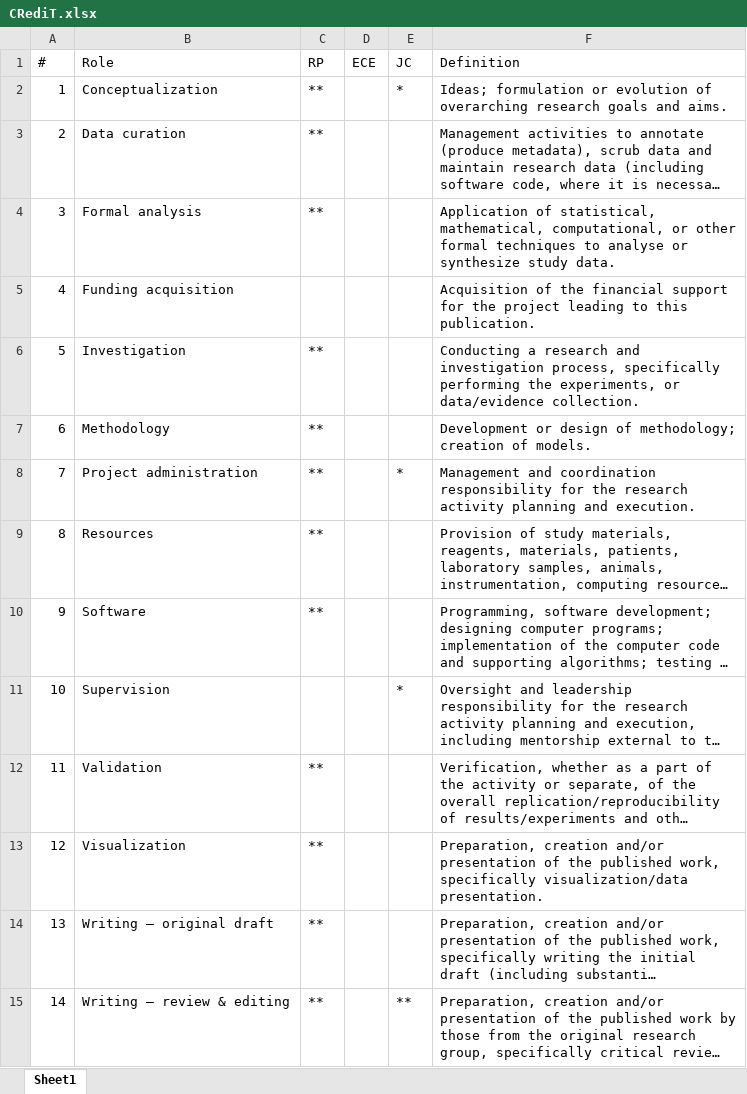
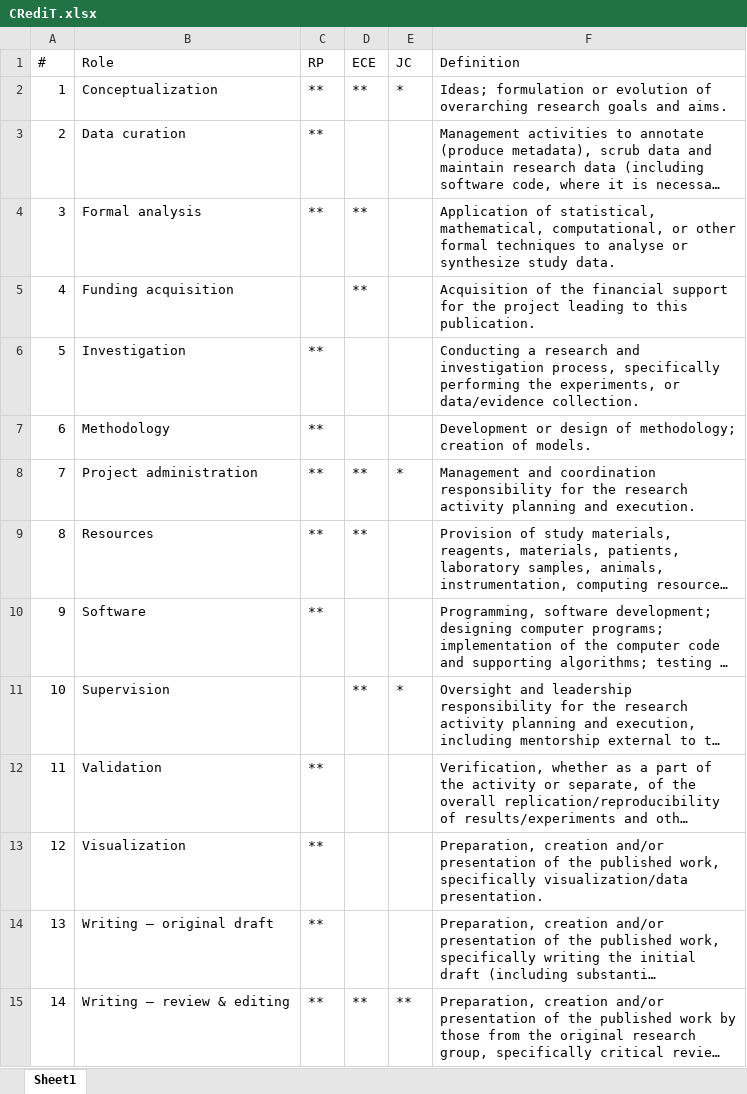
Before and after one commit to RPanczak/TEMPO_syst-rev, an Excel workbook: CRediT.xlsx, sheet Sheet1, drawn as a sheet; long unchanged cells end in …; values as stored, in another font and other column widths than the file's, no borders; the diff names each change by its address in the sheet, - before the commit and + after, or states it on an @@ line.

```diff
--- a/CRediT.xlsx (sheet Sheet1)
+++ b/CRediT.xlsx (sheet Sheet1)
-D2 (ECE): (empty)
+D2 (ECE): **
-D4:D5 (ECE): (empty)
+D4:D5 (ECE): **
-D8:D9 (ECE): (empty)
+D8:D9 (ECE): **
-D11 (ECE): (empty)
+D11 (ECE): **
-D15 (ECE): (empty)
+D15 (ECE): **
```
Also changed, not shown: 19 other files.
